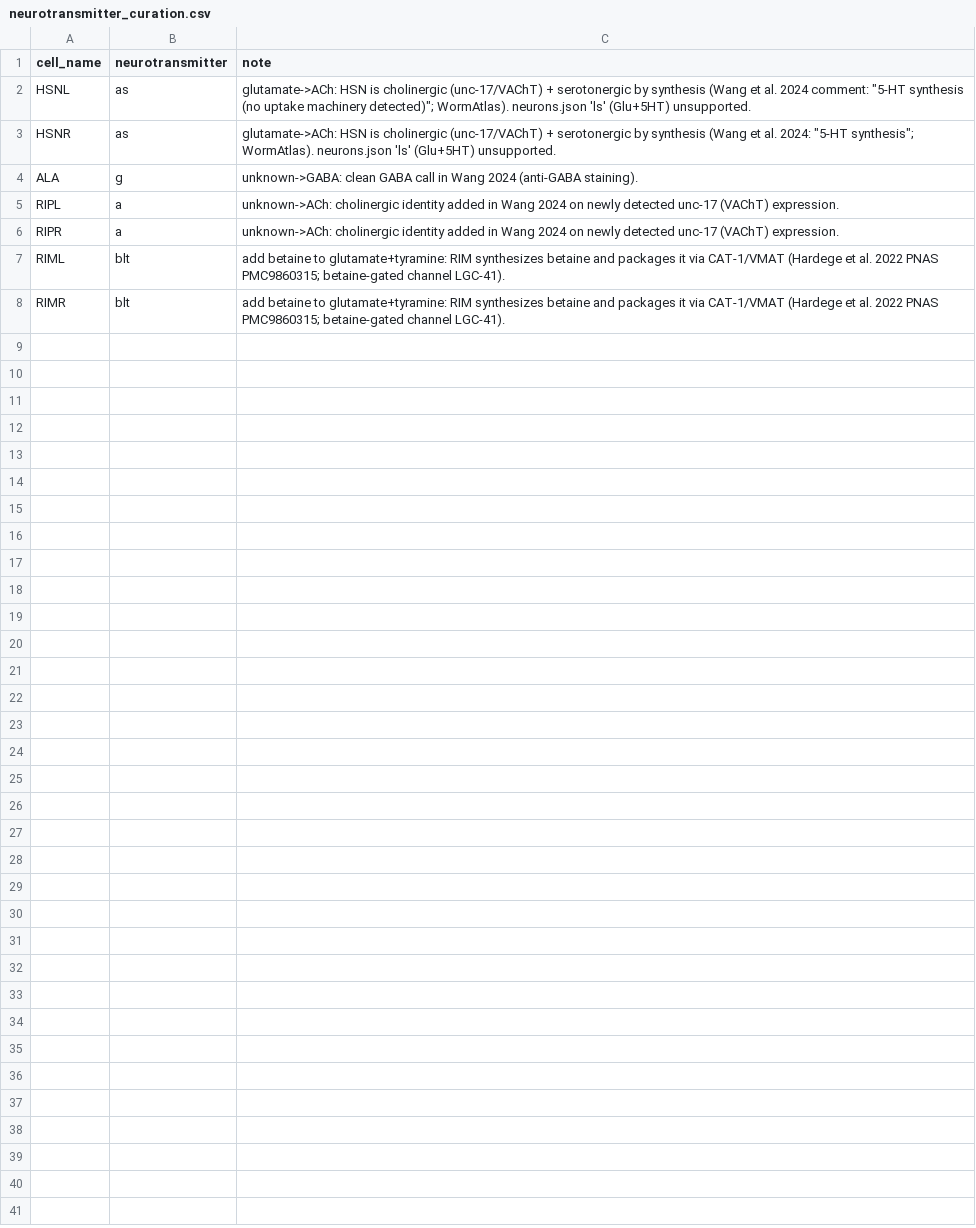
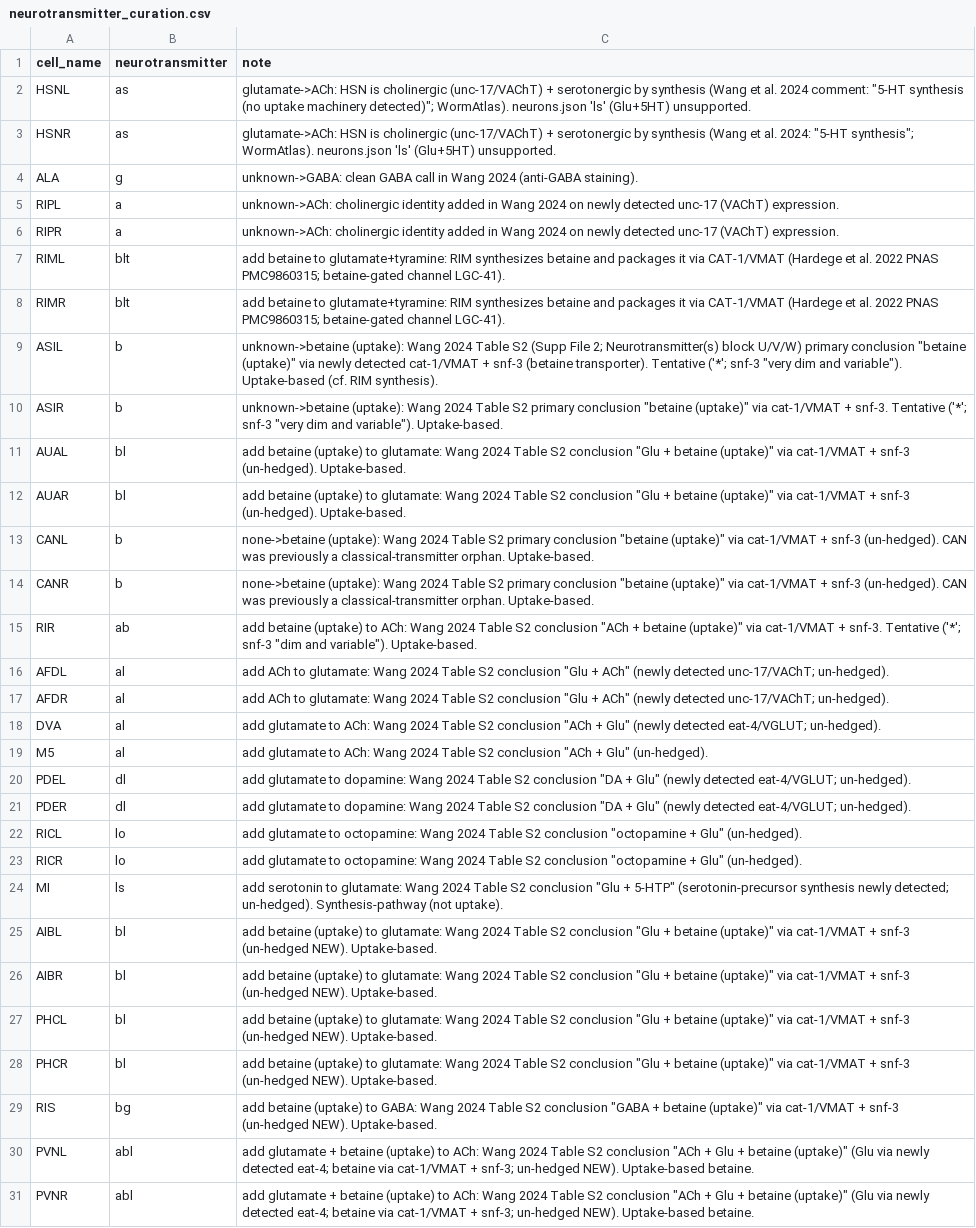
Before and after one commit to raymond91125/circe, a CSV file: data/curation/neurotransmitter_curation.csv, drawn as a sheet.

```diff
--- a/data/curation/neurotransmitter_curation.csv
+++ b/data/curation/neurotransmitter_curation.csv
@@ -8 +8,24 @@ RIML,blt,add betaine to glutamate+tyramine: RIM synthesizes betaine and packages
 RIMR,blt,add betaine to glutamate+tyramine: RIM synthesizes betaine and packages it via CAT-1/VMAT (Hardege et al. 2022 PNAS PMC9860315; betaine-gated channel LGC-41).
+ASIL,b,unknown->betaine (uptake): Wang 2024 Table S2 (Supp File 2; Neurotransmitter(s) block U/V/W) primary conclusion "betaine (uptake)" via newly detected cat-1/VMAT + snf-3 (betaine transporter). Tentative ('*'; snf-3 "very dim and variable"). Uptake-based (cf. RIM synthesis).
+ASIR,b,unknown->betaine (uptake): Wang 2024 Table S2 primary conclusion "betaine (uptake)" via cat-1/VMAT + snf-3. Tentative ('*'; snf-3 "very dim and variable"). Uptake-based.
+AUAL,bl,add betaine (uptake) to glutamate: Wang 2024 Table S2 conclusion "Glu + betaine (uptake)" via cat-1/VMAT + snf-3 (un-hedged). Uptake-based.
+AUAR,bl,add betaine (uptake) to glutamate: Wang 2024 Table S2 conclusion "Glu + betaine (uptake)" via cat-1/VMAT + snf-3 (un-hedged). Uptake-based.
+CANL,b,none->betaine (uptake): Wang 2024 Table S2 primary conclusion "betaine (uptake)" via cat-1/VMAT + snf-3 (un-hedged). CAN was previously a classical-transmitter orphan. Uptake-based.
+CANR,b,none->betaine (uptake): Wang 2024 Table S2 primary conclusion "betaine (uptake)" via cat-1/VMAT + snf-3 (un-hedged). CAN was previously a classical-transmitter orphan. Uptake-based.
+RIR,ab,add betaine (uptake) to ACh: Wang 2024 Table S2 conclusion "ACh + betaine (uptake)" via cat-1/VMAT + snf-3. Tentative ('*'; snf-3 "dim and variable"). Uptake-based.
+AFDL,al,add ACh to glutamate: Wang 2024 Table S2 conclusion "Glu + ACh" (newly detected unc-17/VAChT; un-hedged).
+AFDR,al,add ACh to glutamate: Wang 2024 Table S2 conclusion "Glu + ACh" (newly detected unc-17/VAChT; un-hedged).
+DVA,al,add glutamate to ACh: Wang 2024 Table S2 conclusion "ACh + Glu" (newly detected eat-4/VGLUT; un-hedged).
+M5,al,add glutamate to ACh: Wang 2024 Table S2 conclusion "ACh + Glu" (un-hedged).
+PDEL,dl,add glutamate to dopamine: Wang 2024 Table S2 conclusion "DA + Glu" (newly detected eat-4/VGLUT; un-hedged).
+PDER,dl,add glutamate to dopamine: Wang 2024 Table S2 conclusion "DA + Glu" (newly detected eat-4/VGLUT; un-hedged).
+RICL,lo,add glutamate to octopamine: Wang 2024 Table S2 conclusion "octopamine + Glu" (un-hedged).
+RICR,lo,add glutamate to octopamine: Wang 2024 Table S2 conclusion "octopamine + Glu" (un-hedged).
+MI,ls,add serotonin to glutamate: Wang 2024 Table S2 conclusion "Glu + 5-HTP" (serotonin-precursor synthesis newly detected; un-hedged). Synthesis-pathway (not uptake).
+AIBL,bl,add betaine (uptake) to glutamate: Wang 2024 Table S2 conclusion "Glu + betaine (uptake)" via cat-1/VMAT + snf-3 (un-hedged NEW). Uptake-based.
+AIBR,bl,add betaine (uptake) to glutamate: Wang 2024 Table S2 conclusion "Glu + betaine (uptake)" via cat-1/VMAT + snf-3 (un-hedged NEW). Uptake-based.
+PHCL,bl,add betaine (uptake) to glutamate: Wang 2024 Table S2 conclusion "Glu + betaine (uptake)" via cat-1/VMAT + snf-3 (un-hedged NEW). Uptake-based.
+PHCR,bl,add betaine (uptake) to glutamate: Wang 2024 Table S2 conclusion "Glu + betaine (uptake)" via cat-1/VMAT + snf-3 (un-hedged NEW). Uptake-based.
+RIS,bg,add betaine (uptake) to GABA: Wang 2024 Table S2 conclusion "GABA + betaine (uptake)" via cat-1/VMAT + snf-3 (un-hedged NEW). Uptake-based.
+PVNL,abl,add glutamate + betaine (uptake) to ACh: Wang 2024 Table S2 conclusion "ACh + Glu + betaine (uptake)" (Glu via newly detected eat-4; betaine via cat-1/VMAT + snf-3; un-hedged NEW). Uptake-based betaine.
+PVNR,abl,add glutamate + betaine (uptake) to ACh: Wang 2024 Table S2 conclusion "ACh + Glu + betaine (uptake)" (Glu via newly detected eat-4; betaine via cat-1/VMAT + snf-3; un-hedged NEW). Uptake-based betaine.
```
Also changed, not shown: analysis/neurotransmitter_reconciliation.csv, data/wang-neurotransmitter-atlas/assignments.csv, 4 other files.
